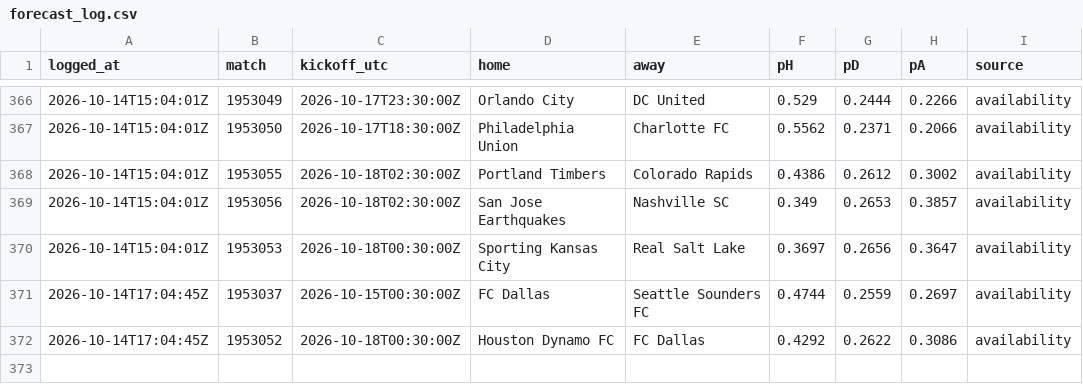
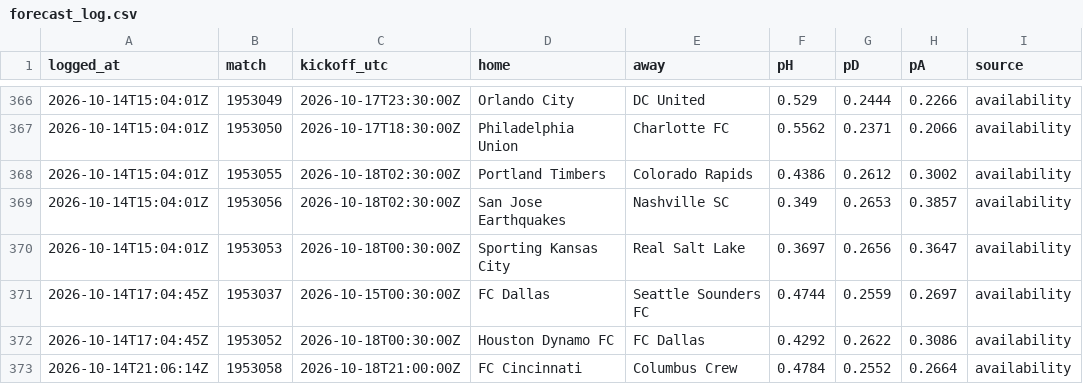
Before and after one commit to pitchperception/pitch-perception, a CSV file: data/forecast_log.csv, drawn as a sheet; only a part is shown, gaps mark what is left out; the diff names each change by its address in the sheet, - before the commit and + after, or states it on an @@ line.

```diff
--- a/data/forecast_log.csv
+++ b/data/forecast_log.csv
+row 373: 2026-10-14T21:06:14Z | 1953058 | 2026-10-18T21:00:00Z | FC Cincinnati | Columbus Crew | 0.4784 | 0.2552 | 0.2664 | availability
```
Also changed, not shown: 2 other files.
